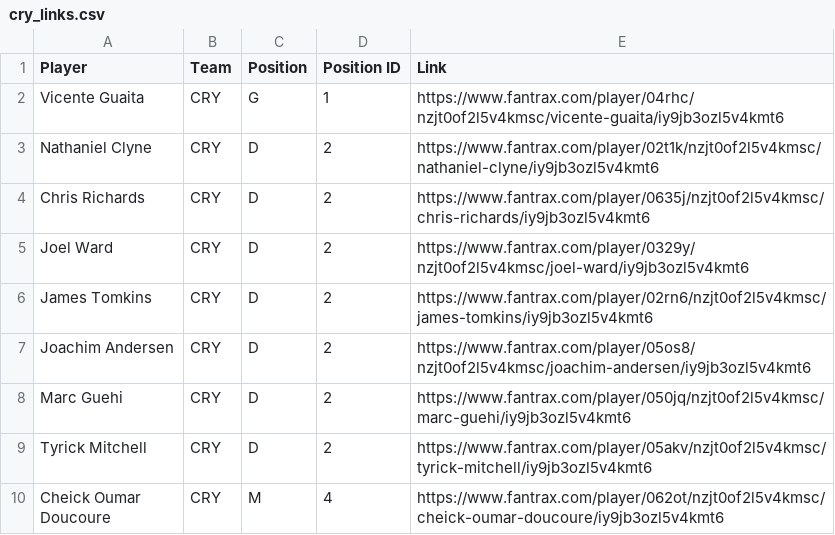
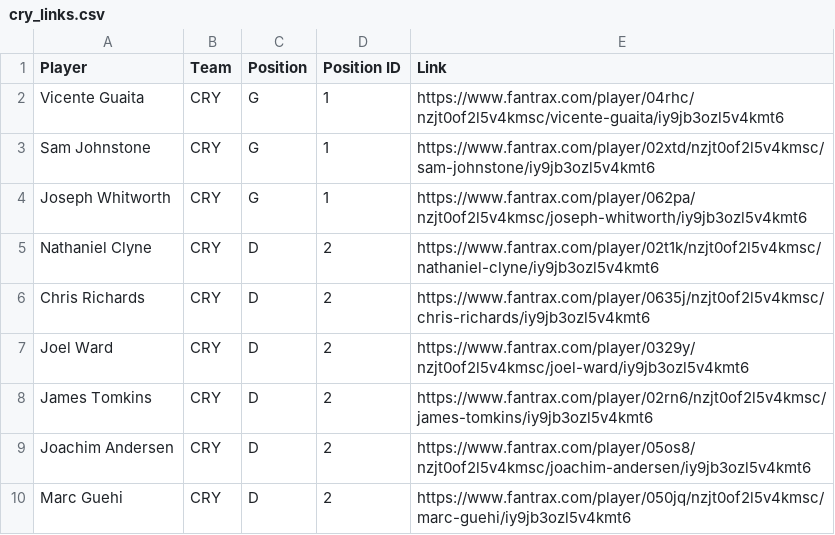
Before and after one commit to hjptp93/django-draft-fantasy, a CSV file: fantrax_model/player_url_links/links_22_23/cry_links.csv, drawn as a sheet; only a part is shown; the shorter side is filled out with more unchanged rows.

```diff
--- a/fantrax_model/player_url_links/links_22_23/cry_links.csv
+++ b/fantrax_model/player_url_links/links_22_23/cry_links.csv
@@ -2,2 +2,4 @@ Player,Team,Position,Position ID,Link
 Vicente Guaita,CRY,G,1,https://www.fantrax.com/player/04rhc/nzjt0of2l5v4kmsc/vicente-guaita/iy9jb3ozl5v4kmt6
+Sam Johnstone,CRY,G,1,https://www.fantrax.com/player/02xtd/nzjt0of2l5v4kmsc/sam-johnstone/iy9jb3ozl5v4kmt6
+Joseph Whitworth,CRY,G,1,https://www.fantrax.com/player/062pa/nzjt0of2l5v4kmsc/joseph-whitworth/iy9jb3ozl5v4kmt6
 Nathaniel Clyne,CRY,D,2,https://www.fantrax.com/player/02t1k/nzjt0of2l5v4kmsc/nathaniel-clyne/iy9jb3ozl5v4kmt6
```
Also changed, not shown: fantrax_model/player_url_links/links_22_23/bha_links.csv, fantrax_model/player_url_links/links_22_23/bou_links.csv, 16 other files.
